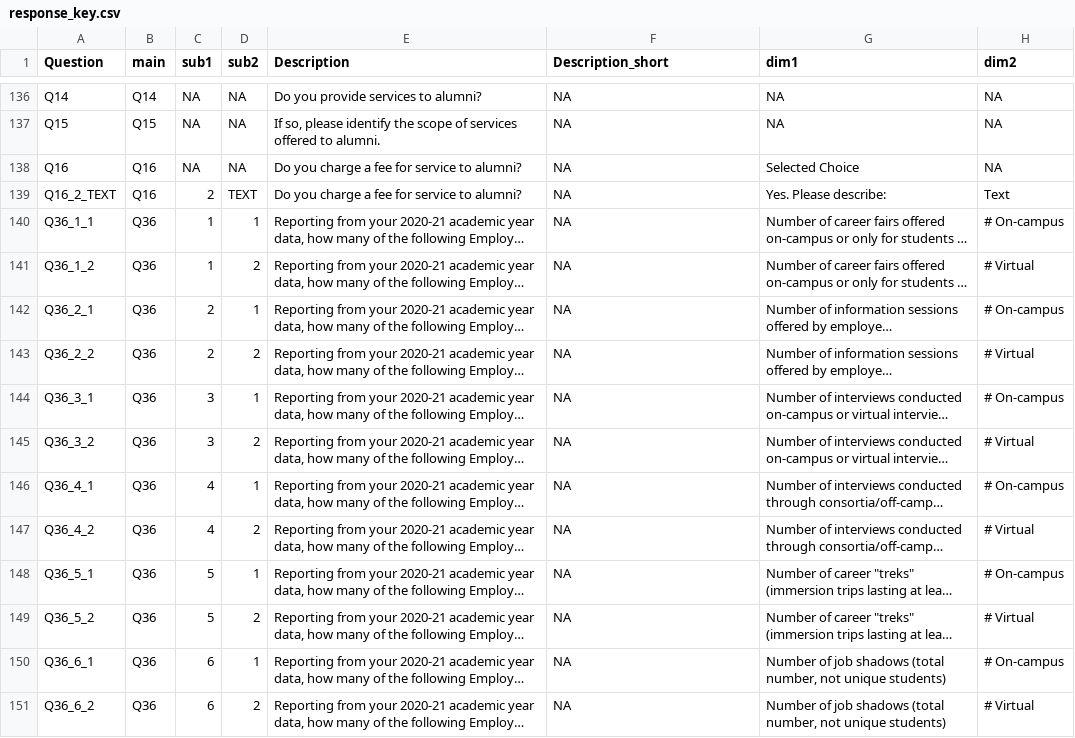
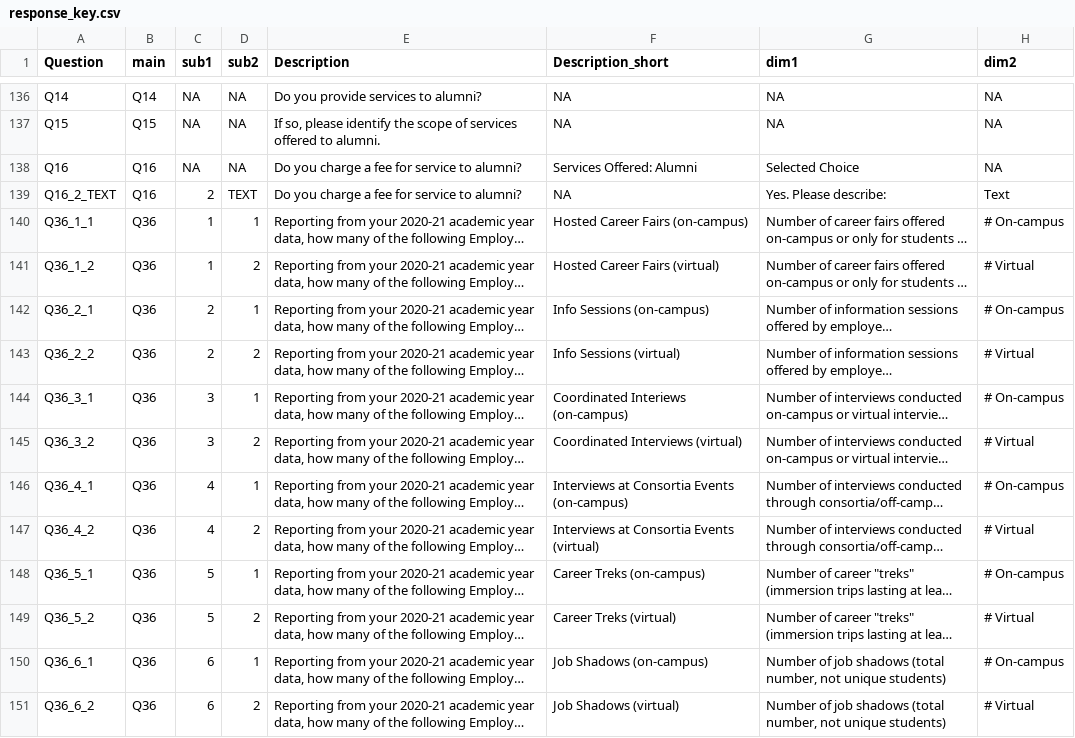
Before and after one commit to swagatmalla/lacn2025, a CSV file: data/response_key.csv, drawn as a sheet; only a part is shown, gaps mark what is left out; long unchanged cells end in …; the diff covers the shown part only; the diff names each change by its address in the sheet, - before the commit and + after, or states it on an @@ line.

```diff
--- a/data/response_key.csv
+++ b/data/response_key.csv
-F138 (Description_short): NA
+F138 (Description_short): Services Offered: Alumni
-F140 (Description_short): NA
+F140 (Description_short): Hosted Career Fairs (on-campus)
-F141 (Description_short): NA
+F141 (Description_short): Hosted Career Fairs (virtual)
-F142 (Description_short): NA
+F142 (Description_short): Info Sessions (on-campus)
-F143 (Description_short): NA
+F143 (Description_short): Info Sessions (virtual)
-F144 (Description_short): NA
+F144 (Description_short): Coordinated Interiews (on-campus)
-F145 (Description_short): NA
+F145 (Description_short): Coordinated Interviews (virtual)
-F146 (Description_short): NA
+F146 (Description_short): Interviews at Consortia Events (on-campus)
-F147 (Description_short): NA
+F147 (Description_short): Interviews at Consortia Events (virtual)
-F148 (Description_short): NA
+F148 (Description_short): Career Treks (on-campus)
-F149 (Description_short): NA
+F149 (Description_short): Career Treks (virtual)
-F150 (Description_short): NA
+F150 (Description_short): Job Shadows (on-campus)
-F151 (Description_short): NA
+F151 (Description_short): Job Shadows (virtual)
```
Also changed, not shown: 33 edited cells elsewhere in this file, 2 other files.
